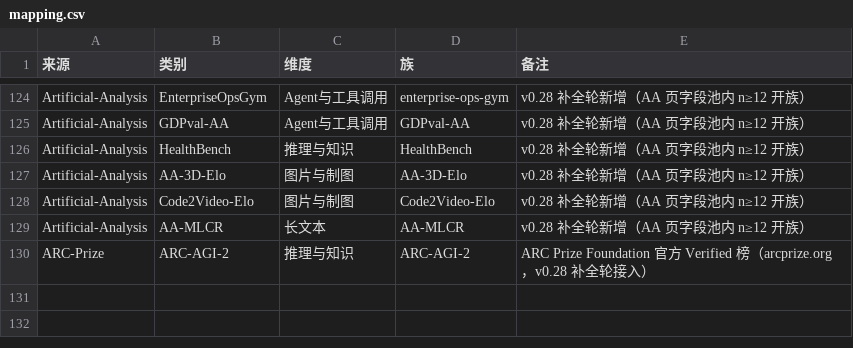
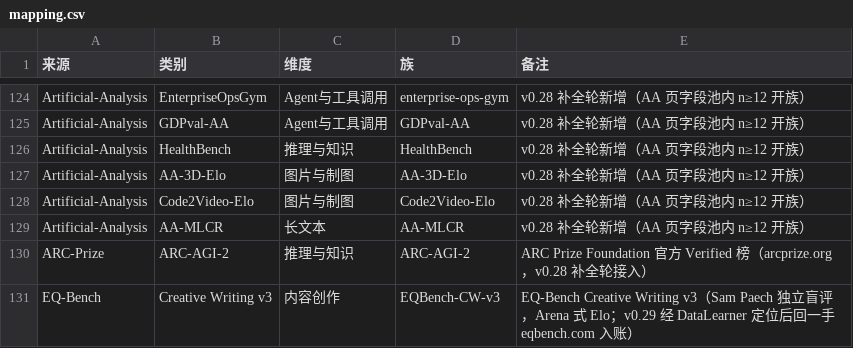
Before and after one commit to Brando-2077/model-radar, a CSV file: data/mapping.csv, drawn as a sheet; only a part is shown, gaps mark what is left out; the diff names each change by its address in the sheet, - before the commit and + after, or states it on an @@ line.

```diff
--- a/data/mapping.csv
+++ b/data/mapping.csv
+row 131: EQ-Bench | Creative Writing v3 | 内容创作 | EQBench-CW-v3 | EQ-Bench Creative Writing v3（Sam Paech 独立盲评，Arena 式 Elo；v0.29 经 DataLearner 定位后回一手 eqbench.com 入账）
```
Also changed, not shown: data/models.csv, data/raw_aa_lmarena.csv, 2 other files.
